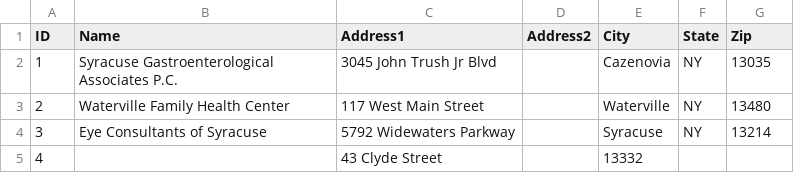
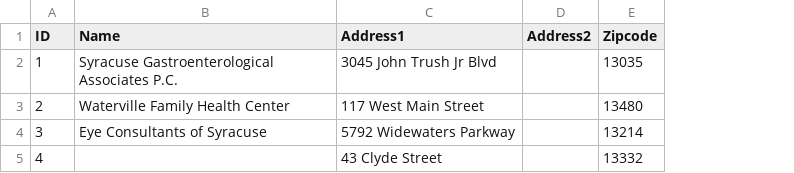
Before and after one commit to linux478/notebook, a CSV file: csv/addresses.csv, drawn as a sheet; removed rows and columns are numbered as before the commit, all else as after; the diff names each change by its address in the sheet, - before the commit and + after, or states it on an @@ line.

Commit message:
Update addresses.csv

```diff
--- a/csv/addresses.csv
+++ b/csv/addresses.csv
-column E (City), rows 2-5: Cazenovia | Waterville | Syracuse | 13332
-column F (State), rows 2-4: all NY
-E1: Zip
+E1: Zipcode
-E5 (Zipcode): (empty)
+E5 (Zipcode): 13332
```
